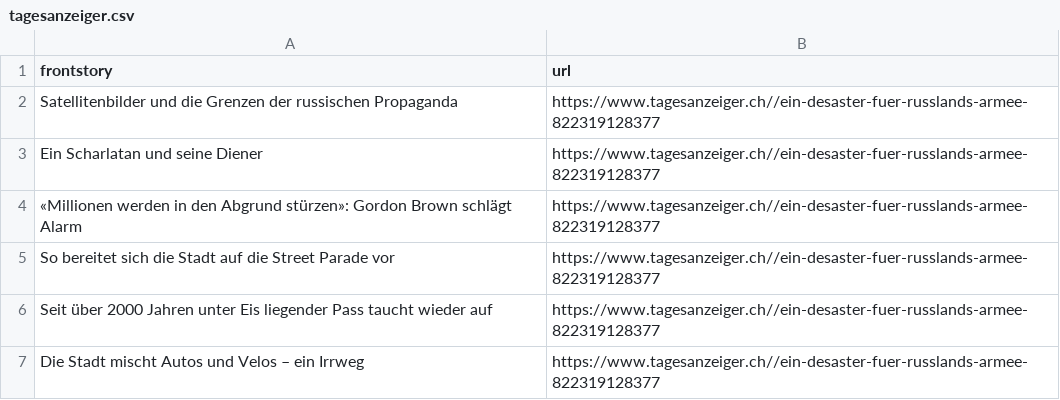
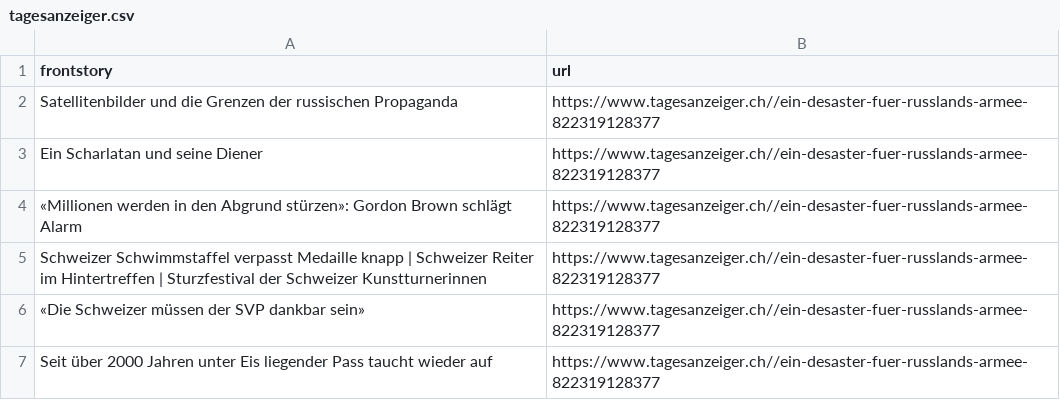
Before and after one commit to ErichBuergler/automatic-scraper-tagesanzeiger, a CSV file: tagesanzeiger.csv, drawn as a sheet.

```diff
--- a/tagesanzeiger.csv
+++ b/tagesanzeiger.csv
@@ -4,4 +4,4 @@ Ein Scharlatan und seine Diener,https://www.tagesanzeiger.ch//ein-desaster-fuer-
 «Millionen werden in den Abgrund stürzen»: Gordon Brown schlägt Alarm,https://www.tagesanzeiger.ch//ein-desaster-fuer-russlands-armee-822319128377
-So bereitet sich die Stadt auf die Street Parade vor,https://www.tagesanzeiger.ch//ein-desaster-fuer-russlands-armee-822319128377
+Schweizer Schwimmstaffel verpasst Medaille knapp | Schweizer Reiter im Hintertreffen | Sturzfestival der Schweizer Kunstturnerinnen,https://www.tagesanzeiger.ch//ein-desaster-fuer-russlands-armee-822319128377
+«Die Schweizer müssen der SVP dankbar sein»,https://www.tagesanzeiger.ch//ein-desaster-fuer-russlands-armee-822319128377
 Seit über 2000 Jahren unter Eis liegender Pass taucht wieder auf,https://www.tagesanzeiger.ch//ein-desaster-fuer-russlands-armee-822319128377
-Die Stadt mischt Autos und Velos – ein Irrweg,https://www.tagesanzeiger.ch//ein-desaster-fuer-russlands-armee-822319128377
```
